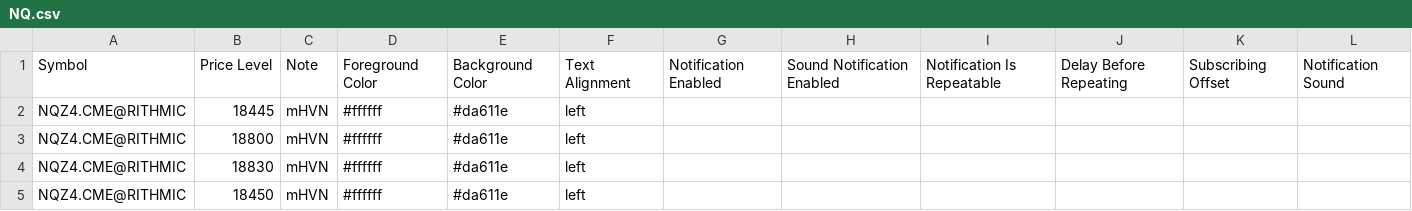
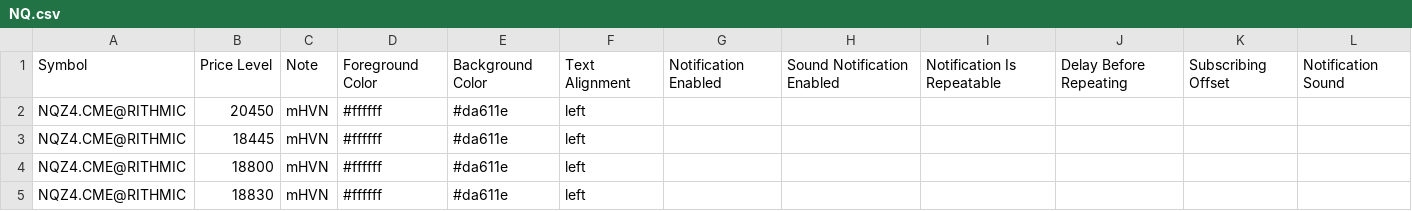
Before and after one commit to snowiesuet/Cloud-notes, a CSV file: NQ.csv, drawn as a sheet; only a part is shown; the shorter side is filled out with more unchanged rows; the diff names each change by its address in the sheet, - before the commit and + after, or states it on an @@ line.

Commit message:
Update NQ.csv

```diff
--- a/NQ.csv
+++ b/NQ.csv
+row 2: NQZ4.CME@RITHMIC | 20450 | mHVN | #ffffff | #da611e | left
```
